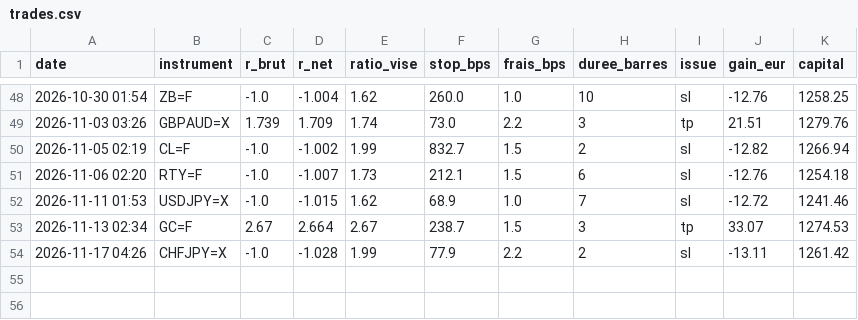
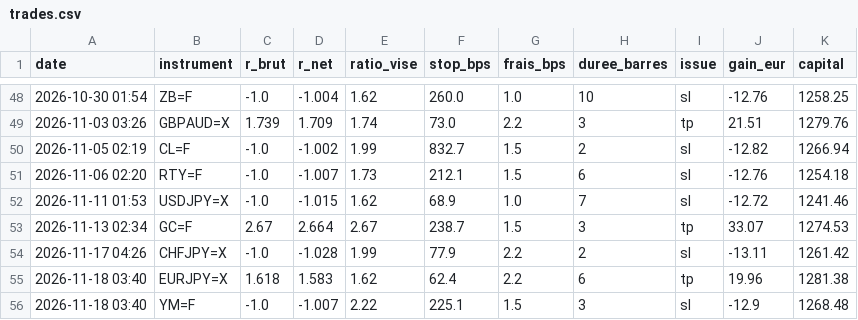
Before and after one commit to ohnonpaslui/bot-ote, a CSV file: trades.csv, drawn as a sheet; only a part is shown, gaps mark what is left out; the diff names each change by its address in the sheet, - before the commit and + after, or states it on an @@ line.

```diff
--- a/trades.csv
+++ b/trades.csv
+row 55: 2026-11-18 03:40 | EURJPY=X | 1.618 | 1.583 | 1.62 | 62.4 | 2.2 | 6 | tp | 19.96 | 1281.38
+row 56: 2026-11-18 03:40 | YM=F | -1.0 | -1.007 | 2.22 | 225.1 | 1.5 | 3 | sl | -12.9 | 1268.48
```
Also changed, not shown: 1 other file.
